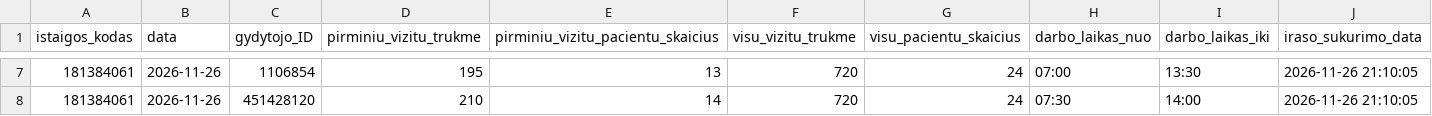
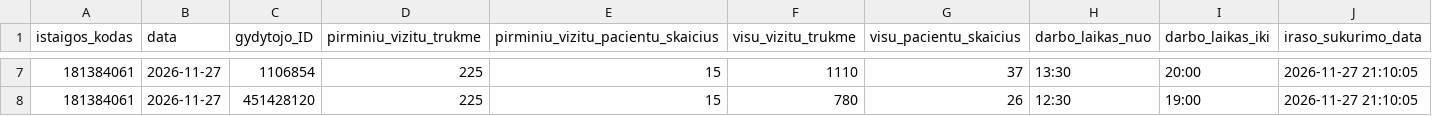
Before and after one commit to vilnius/grigiskiu-spc, a CSV file: 181384061_family_doctors_visits_hours.csv, drawn as a sheet; only a part is shown, gaps mark what is left out; the diff covers the shown part only.

Commit message:
181384061_family_doctors_visits_hours.csv file update

```diff
--- a/181384061_family_doctors_visits_hours.csv
+++ b/181384061_family_doctors_visits_hours.csv
@@ -7,2 +7,2 @@ istaigos_kodas;data;gydytojo_ID;pirminiu_vizitu_trukme;pirminiu_vizitu_pacientu_
-181384061;2026-11-26;1106854;195;13;720;24;07:00;13:30;2026-11-26 21:10:05
-181384061;2026-11-26;451428120;210;14;720;24;07:30;14:00;2026-11-26 21:10:05
+181384061;2026-11-27;1106854;225;15;1110;37;13:30;20:00;2026-11-27 21:10:05
+181384061;2026-11-27;451428120;225;15;780;26;12:30;19:00;2026-11-27 21:10:05
```
Also changed, not shown: 38 edited cells elsewhere in this file.
